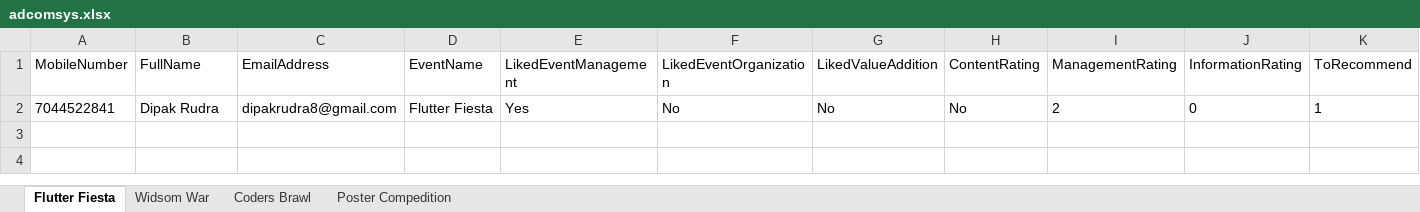
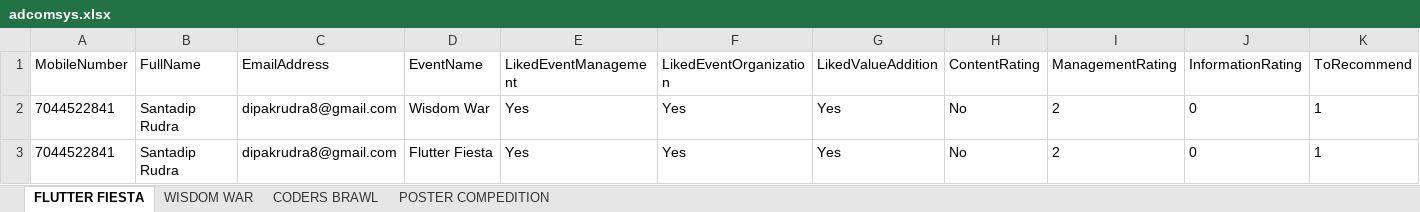
Before and after one commit to rudrasantadip/feed-back-form-backend, an Excel workbook: adcomsys.xlsx, sheet FLUTTER FIESTA, drawn as a sheet; only a part is shown; values as stored, in another font and other column widths than the file's, no borders; addresses are those after the commit; rows hold the shown columns only; the diff names each change by its address in the sheet, - before the commit and + after, or states it on an @@ line.

```diff
--- a/adcomsys.xlsx (sheet FLUTTER FIESTA)
+++ b/adcomsys.xlsx (sheet FLUTTER FIESTA)
-sheet tab: Flutter Fiesta
+sheet tab: FLUTTER FIESTA
-sheet tab: Widsom War
+sheet tab: WISDOM WAR
-sheet tab: Coders Brawl
+sheet tab: CODERS BRAWL
-sheet tab: Poster Compedition
+sheet tab: POSTER COMPEDITION
+row 2: 7044522841 | Santadip Rudra | dipakrudra8@gmail.com | Wisdom War | Yes | Yes | Yes | No | 2 | 0 | 1
-B3 (FullName): Dipak Rudra
+B3 (FullName): Santadip Rudra
-F3 (LikedEventOrganization): No
+F3 (LikedEventOrganization): Yes
-G3 (LikedValueAddition): No
+G3 (LikedValueAddition): Yes
```
Also changed, not shown: sheet POSTER COMPEDITION, sheet CODERS BRAWL, sheet WISDOM WAR, 3 other files.
